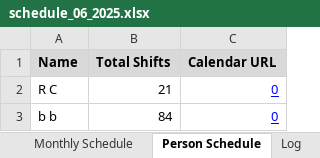
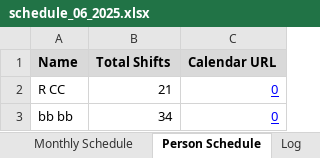
Before and after one commit to rrogerc/smr_scheduler, an Excel workbook: schedule_06_2025.xlsx, sheet Person Schedule, drawn as a sheet; values as stored, in another font and other column widths than the file's, no borders; removed rows and columns are numbered as before the commit, all else as after; the diff names each change by its address in the sheet, - before the commit and + after, or states it on an @@ line.

```diff
--- a/schedule_06_2025.xlsx (sheet Person Schedule)
+++ b/schedule_06_2025.xlsx (sheet Person Schedule)
-A2 (Name): R C
+A2 (Name): R CC
-row 3: b b | 84 | 0
+row 3: bb bb | 34 | 0
```
Also changed, not shown: sheet Monthly Schedule, sheet Log, 2 other files.
